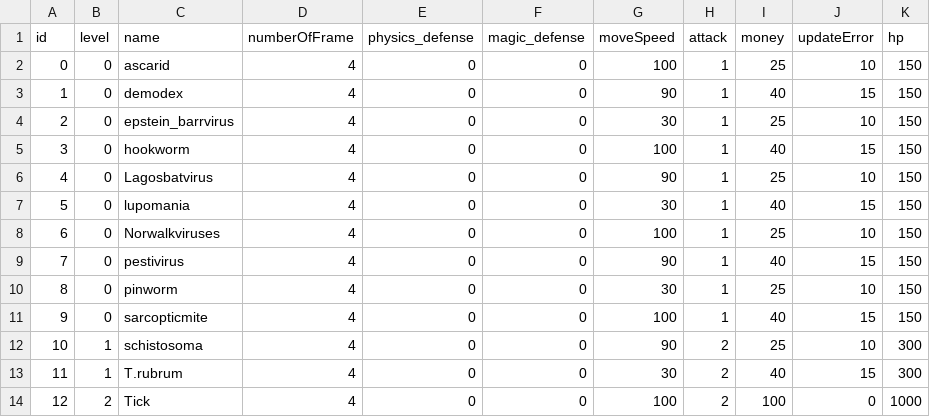
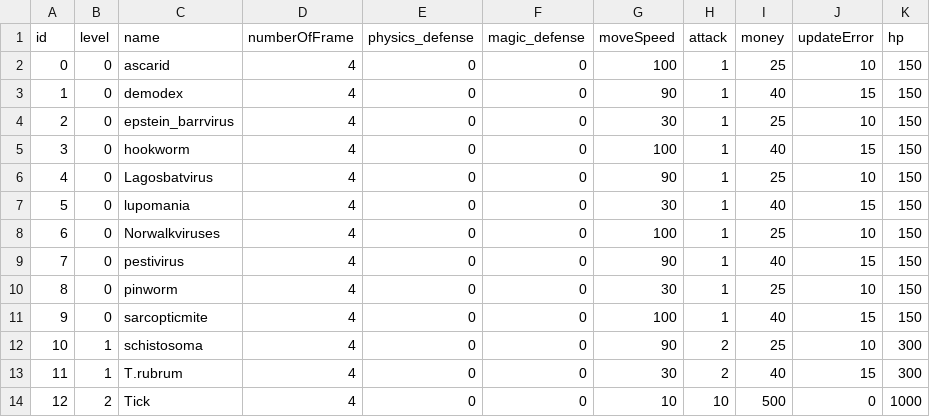
Before and after one commit to babyloli/baby, a CSV file: Resources/data/monsters.csv, drawn as a sheet.

```diff
--- a/Resources/data/monsters.csv
+++ b/Resources/data/monsters.csv
@@ -13,2 +13,2 @@ id,level,name,numberOfFrame,physics_defense,magic_defense,moveSpeed,attack,money
 11,1,T.rubrum,4,0,0,30,2,40,15,300
-12,2,Tick,4,0,0,100,2,100,0,1000
+12,2,Tick,4,0,0,10,10,500,0,1000
```
Also changed, not shown: 10 other files.
